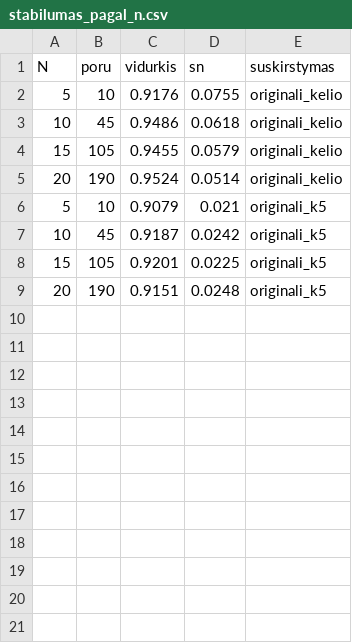
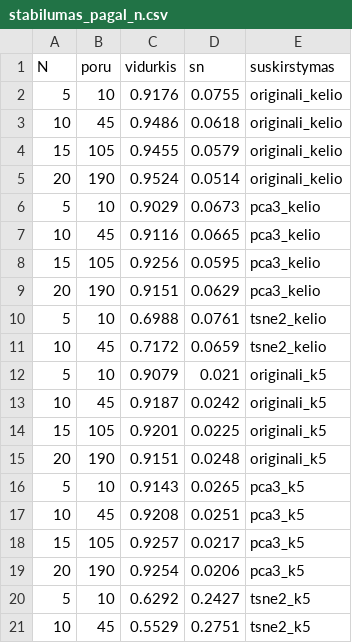
Before and after one commit to astridaaa/clustering-algorithms, a CSV file: rezultatai/dbscan/galutiniai/stabilumas_pagal_n.csv, drawn as a sheet; the diff names each change by its address in the sheet, - before the commit and + after, or states it on an @@ line.

```diff
--- a/rezultatai/dbscan/galutiniai/stabilumas_pagal_n.csv
+++ b/rezultatai/dbscan/galutiniai/stabilumas_pagal_n.csv
+row 6: 5 | 10 | 0.9029 | 0.0673 | pca3_kelio
+row 7: 10 | 45 | 0.9116 | 0.0665 | pca3_kelio
+row 8: 15 | 105 | 0.9256 | 0.0595 | pca3_kelio
+row 9: 20 | 190 | 0.9151 | 0.0629 | pca3_kelio
+row 10: 5 | 10 | 0.6988 | 0.0761 | tsne2_kelio
+row 11: 10 | 45 | 0.7172 | 0.0659 | tsne2_kelio
+row 16: 5 | 10 | 0.9143 | 0.0265 | pca3_k5
+row 17: 10 | 45 | 0.9208 | 0.0251 | pca3_k5
+row 18: 15 | 105 | 0.9257 | 0.0217 | pca3_k5
+row 19: 20 | 190 | 0.9254 | 0.0206 | pca3_k5
+row 20: 5 | 10 | 0.6292 | 0.2427 | tsne2_k5
+row 21: 10 | 45 | 0.5529 | 0.2751 | tsne2_k5
```
Also changed, not shown: rezultatai/dbscan/galutiniai/galutiniai_rezultatai.csv, rezultatai/eksperimentai_dbscan.csv, 17 other files.
